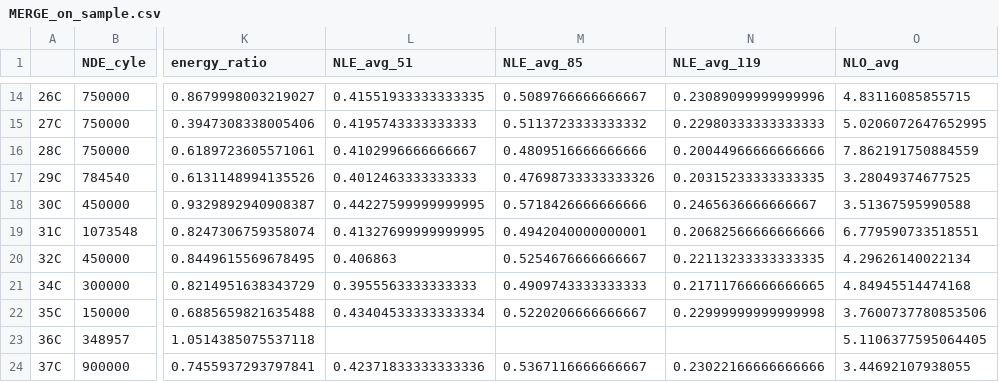
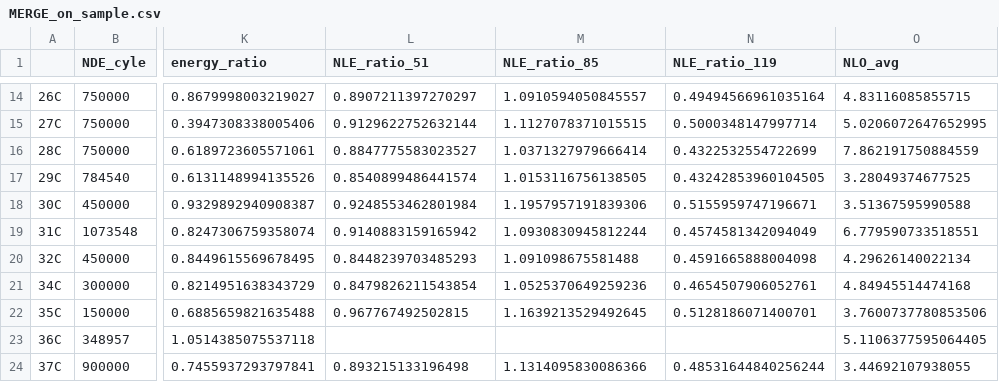
Before and after one commit to Marie-anneMawhin/Oct20_EPRI, a CSV file: Task3/Data/Merged_data/MERGE_on_sample.csv, drawn as a sheet; only a part is shown, gaps mark what is left out; the diff covers the shown part only; the diff names each change by its address in the sheet, - before the commit and + after, or states it on an @@ line.

```diff
--- a/Task3/Data/Merged_data/MERGE_on_sample.csv
+++ b/Task3/Data/Merged_data/MERGE_on_sample.csv
-L1: NLE_avg_51
+L1: NLE_ratio_51
-M1: NLE_avg_85
+M1: NLE_ratio_85
-N1: NLE_avg_119
+N1: NLE_ratio_119
-L14 (NLE_ratio_51): 0.41551933333333335
+L14 (NLE_ratio_51): 0.8907211397270297
-M14 (NLE_ratio_85): 0.5089766666666667
+M14 (NLE_ratio_85): 1.0910594050845557
-N14 (NLE_ratio_119): 0.23089099999999996
+N14 (NLE_ratio_119): 0.49494566961035164
-L15 (NLE_ratio_51): 0.4195743333333333
+L15 (NLE_ratio_51): 0.9129622752632144
-M15 (NLE_ratio_85): 0.5113723333333332
+M15 (NLE_ratio_85): 1.1127078371015515
-N15 (NLE_ratio_119): 0.22980333333333333
+N15 (NLE_ratio_119): 0.5000348147997714
-L16 (NLE_ratio_51): 0.4102996666666667
+L16 (NLE_ratio_51): 0.8847775583023527
-M16 (NLE_ratio_85): 0.4809516666666666
+M16 (NLE_ratio_85): 1.0371327979666414
-N16 (NLE_ratio_119): 0.20044966666666666
+N16 (NLE_ratio_119): 0.4322532554722699
-L17 (NLE_ratio_51): 0.4012463333333333
+L17 (NLE_ratio_51): 0.8540899486441574
-M17 (NLE_ratio_85): 0.47698733333333326
+M17 (NLE_ratio_85): 1.0153116756138505
-N17 (NLE_ratio_119): 0.20315233333333335
+N17 (NLE_ratio_119): 0.43242853960104505
-L18 (NLE_ratio_51): 0.44227599999999995
+L18 (NLE_ratio_51): 0.9248553462801984
-M18 (NLE_ratio_85): 0.5718426666666666
+M18 (NLE_ratio_85): 1.1957957191839306
-N18 (NLE_ratio_119): 0.2465636666666667
+N18 (NLE_ratio_119): 0.5155959747196671
-L19 (NLE_ratio_51): 0.41327699999999995
+L19 (NLE_ratio_51): 0.9140883159165942
-M19 (NLE_ratio_85): 0.4942040000000001
+M19 (NLE_ratio_85): 1.0930830945812244
-N19 (NLE_ratio_119): 0.20682566666666666
+N19 (NLE_ratio_119): 0.4574581342094049
-L20 (NLE_ratio_51): 0.406863
+L20 (NLE_ratio_51): 0.8448239703485293
-M20 (NLE_ratio_85): 0.5254676666666667
+M20 (NLE_ratio_85): 1.091098675581488
-N20 (NLE_ratio_119): 0.22113233333333335
+N20 (NLE_ratio_119): 0.4591665888004098
-L21 (NLE_ratio_51): 0.3955563333333333
+L21 (NLE_ratio_51): 0.8479826211543854
-M21 (NLE_ratio_85): 0.4909743333333333
+M21 (NLE_ratio_85): 1.0525370649259236
-N21 (NLE_ratio_119): 0.21711766666666665
+N21 (NLE_ratio_119): 0.4654507906052761
-L22 (NLE_ratio_51): 0.43404533333333334
+L22 (NLE_ratio_51): 0.967767492502815
-M22 (NLE_ratio_85): 0.5220206666666667
+M22 (NLE_ratio_85): 1.1639213529492645
-N22 (NLE_ratio_119): 0.22999999999999998
+N22 (NLE_ratio_119): 0.5128186071400701
-L24 (NLE_ratio_51): 0.42371833333333336
+L24 (NLE_ratio_51): 0.893215133196498
-M24 (NLE_ratio_85): 0.5367116666666667
+M24 (NLE_ratio_85): 1.1314095830086366
-N24 (NLE_ratio_119): 0.23022166666666666
+N24 (NLE_ratio_119): 0.48531644840256244
```
Also changed, not shown: 81 edited cells elsewhere in this file, 2 other files.
